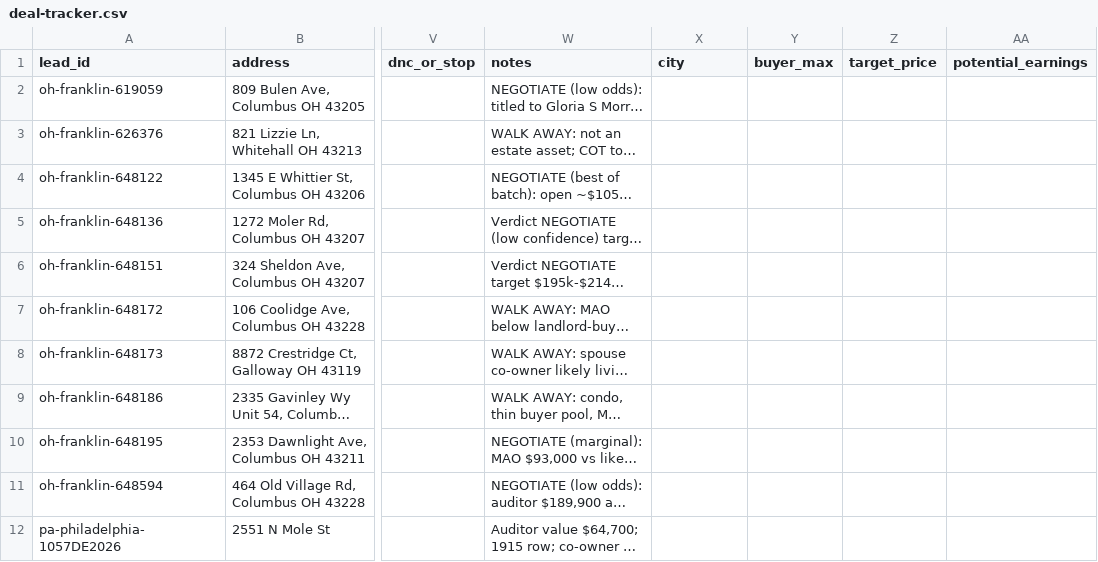
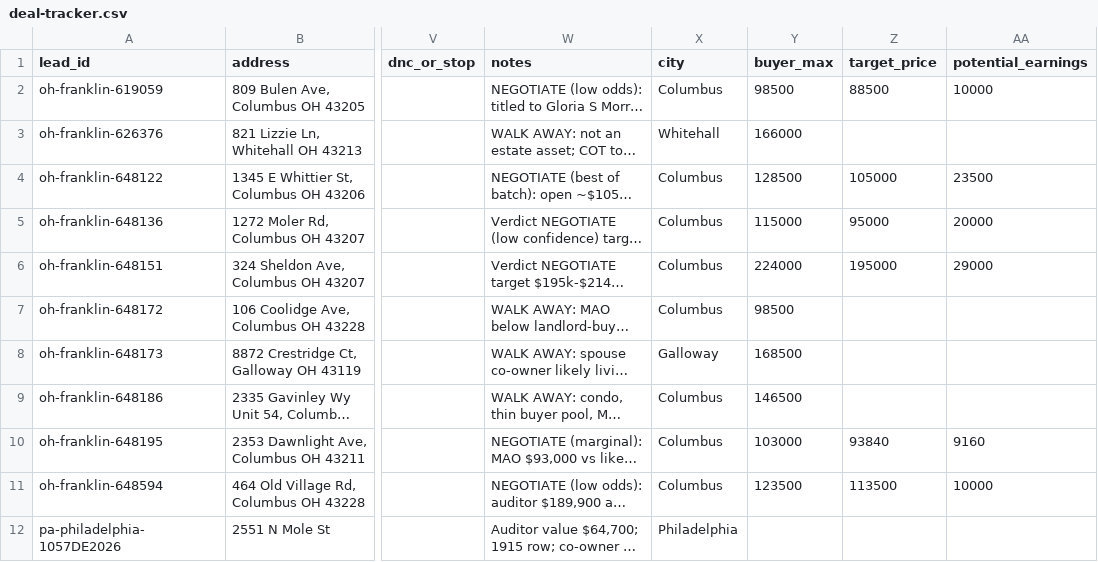
Before and after one commit to emporiumtrading/probate-pipeline, a CSV file: pipeline/deal-tracker.csv, drawn as a sheet; only a part is shown, gaps mark what is left out; long unchanged cells end in …; the diff names each change by its address in the sheet, - before the commit and + after, or states it on an @@ line.

```diff
--- a/pipeline/deal-tracker.csv
+++ b/pipeline/deal-tracker.csv
-X2 (city): (empty)
+X2 (city): Columbus
-Y2 (buyer_max): (empty)
+Y2 (buyer_max): 98500
-Z2 (target_price): (empty)
+Z2 (target_price): 88500
-AA2 (potential_earnings): (empty)
+AA2 (potential_earnings): 10000
-X3 (city): (empty)
+X3 (city): Whitehall
-Y3 (buyer_max): (empty)
+Y3 (buyer_max): 166000
-X4:X7 (city): (empty)
+X4:X7 (city): Columbus
-Y4 (buyer_max): (empty)
+Y4 (buyer_max): 128500
-Z4 (target_price): (empty)
+Z4 (target_price): 105000
-AA4 (potential_earnings): (empty)
+AA4 (potential_earnings): 23500
-Y5 (buyer_max): (empty)
+Y5 (buyer_max): 115000
-Z5 (target_price): (empty)
+Z5 (target_price): 95000
-AA5 (potential_earnings): (empty)
+AA5 (potential_earnings): 20000
-Y6 (buyer_max): (empty)
+Y6 (buyer_max): 224000
-Z6 (target_price): (empty)
+Z6 (target_price): 195000
-AA6 (potential_earnings): (empty)
+AA6 (potential_earnings): 29000
-Y7 (buyer_max): (empty)
+Y7 (buyer_max): 98500
-X8 (city): (empty)
+X8 (city): Galloway
-Y8 (buyer_max): (empty)
+Y8 (buyer_max): 168500
-X9:X11 (city): (empty)
+X9:X11 (city): Columbus
-Y9 (buyer_max): (empty)
+Y9 (buyer_max): 146500
-Y10 (buyer_max): (empty)
+Y10 (buyer_max): 103000
-Z10 (target_price): (empty)
+Z10 (target_price): 93840
-AA10 (potential_earnings): (empty)
+AA10 (potential_earnings): 9160
-Y11 (buyer_max): (empty)
+Y11 (buyer_max): 123500
-Z11 (target_price): (empty)
+Z11 (target_price): 113500
-AA11 (potential_earnings): (empty)
+AA11 (potential_earnings): 10000
-X12 (city): (empty)
+X12 (city): Philadelphia
```
Also changed, not shown: 4 other files.
